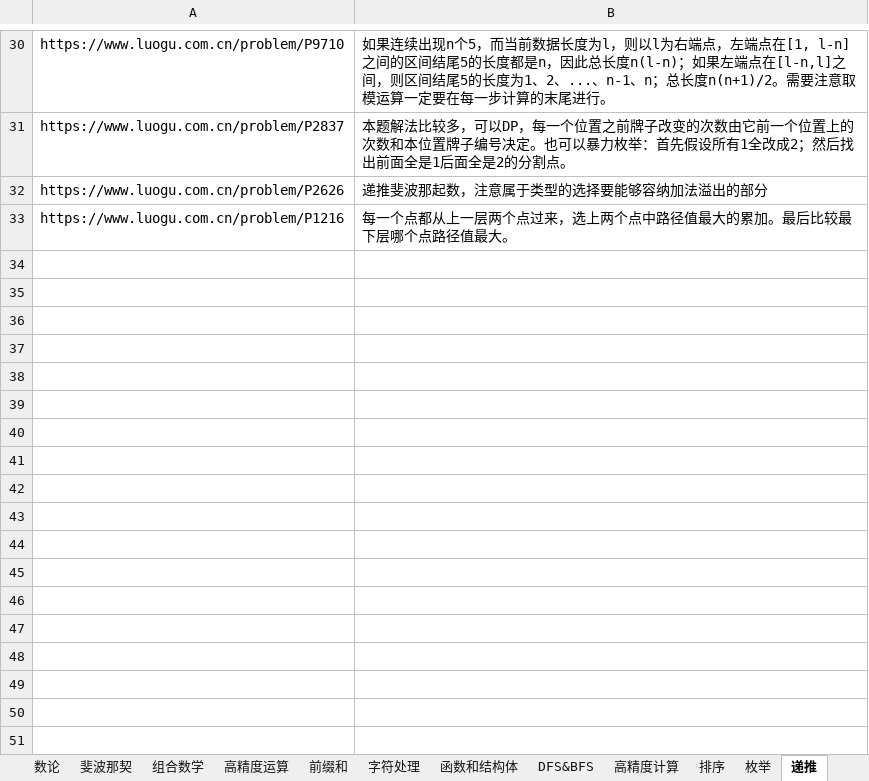
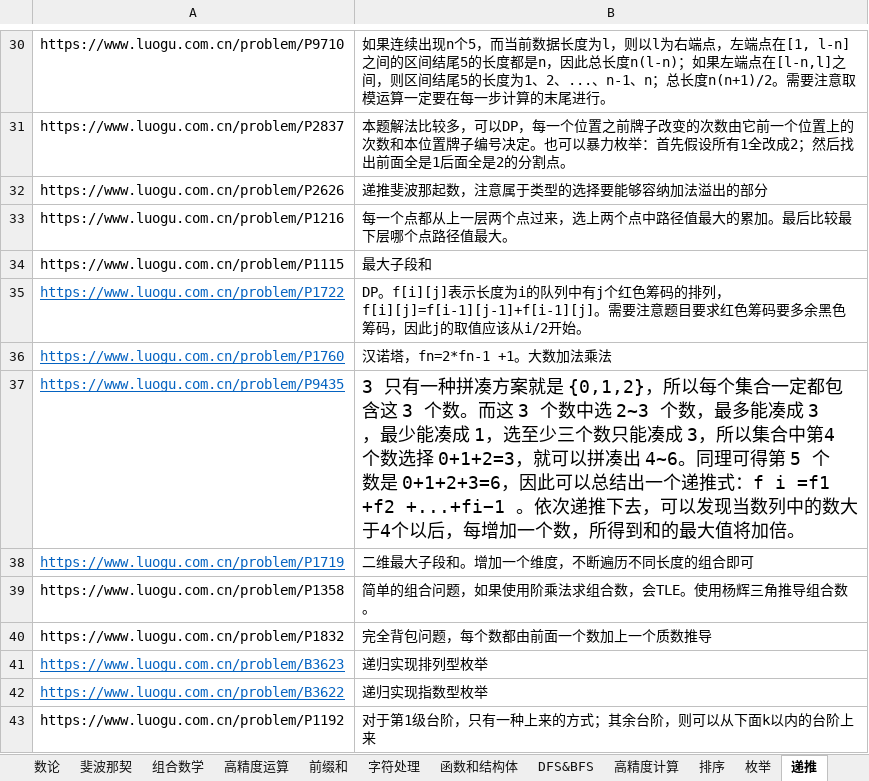
Before and after one commit to samuelzq/cpp_lesson, an Excel workbook: 题目汇总.xlsx, sheet 递推, drawn as a sheet; only a part is shown, gaps mark what is left out; values as stored, in another font and other column widths than the file's, no borders; the diff names each change by its address in the sheet, - before the commit and + after, or states it on an @@ line.

```diff
--- a/题目汇总.xlsx (sheet 递推)
+++ b/题目汇总.xlsx (sheet 递推)
+row 34: https://www.luogu.com.cn/problem/P1115 | 最大子段和
+row 35: https://www.luogu.com.cn/problem/P1722 | DP。f[i][j]表示长度为i的队列中有j个红色筹码的排列，f[i][j]=f[i-1][j-1]+f[i-1][j]。需要注意题目要求红色筹码要多余黑色筹码，因此j的取值应该从i/2开始。
+row 36: https://www.luogu.com.cn/problem/P1760 | 汉诺塔，fn=2*fn-1 +1。大数加法乘法
+row 37: https://www.luogu.com.cn/problem/P9435 | 3 只有一种拼凑方案就是 {0,1,2}，所以每个集合一定都包含这 3 个数。而这 3 个数中选 2~3 个数，最多能凑成 3，最少能凑成 1，选至少三个数只能凑成 3，所以集合中第4个数选择 0+1+2=3，就可以拼凑出 4~6。同理可得第 5 个数是 0+1+2+3=6，因此可以总结出一个递推式：f i =f1 +f2 +...+fi−1 。依次递推下去，可以发现当数列中的数大于4个以后，每增加一个数，所得到和的最大值将加倍。
+row 38: https://www.luogu.com.cn/problem/P1719 | 二维最大子段和。增加一个维度，不断遍历不同长度的组合即可
+row 39: https://www.luogu.com.cn/problem/P1358 | 简单的组合问题，如果使用阶乘法求组合数，会TLE。使用杨辉三角推导组合数。
+row 40: https://www.luogu.com.cn/problem/P1832 | 完全背包问题，每个数都由前面一个数加上一个质数推导
+row 41: https://www.luogu.com.cn/problem/B3623 | 递归实现排列型枚举
+row 42: https://www.luogu.com.cn/problem/B3622 | 递归实现指数型枚举
+row 43: https://www.luogu.com.cn/problem/P1192 | 对于第1级台阶，只有一种上来的方式；其余台阶，则可以从下面k以内的台阶上来
```
Also changed, not shown: sheet 复杂循环练习, sheet 字符处理, sheet 高精度运算, sheet 斐波那契, sheet 数论, charts or pictures, 9 other files.
